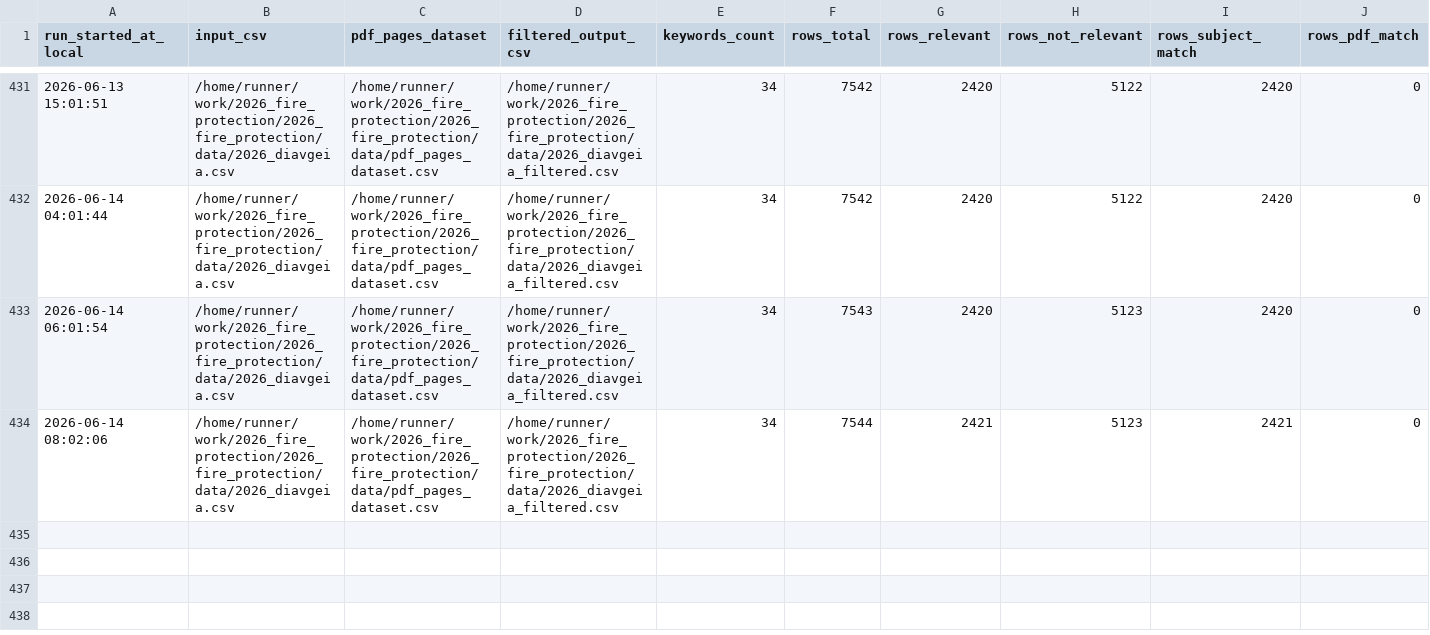
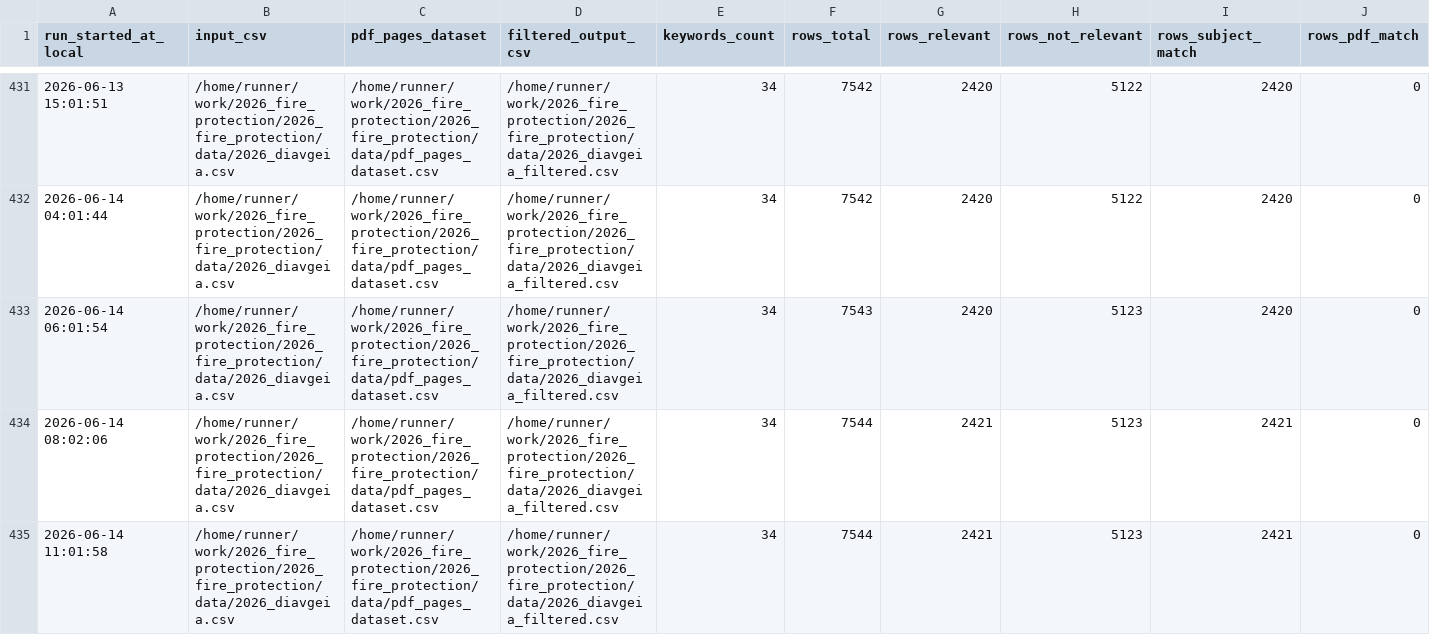
Before and after one commit to troboukis/2026_fire_protection, a CSV file: logs/relevance_filter_runs.csv, drawn as a sheet; only a part is shown, gaps mark what is left out; rows hold the shown columns only; the diff names each change by its address in the sheet, - before the commit and + after, or states it on an @@ line.

```diff
--- a/logs/relevance_filter_runs.csv
+++ b/logs/relevance_filter_runs.csv
+row 435: 2026-06-14 11:01:58 | /home/runner/work/2026_fire_protection/2026_fire_protection/data/2026_diavgeia.csv | /home/runner/work/2026_fire_protection/2026_fire_protection/data/pdf_pages_dataset.csv | /home/runner/work/2026_fire_protection/2026_fire_protection/data/2026_diavgeia_filtered.csv | 34 | 7544 | 2421 | 5123 | 2421 | 0
```
Also changed, not shown: logs/fetch_runs.csv, logs/kimdis_fetch_runs.csv.
